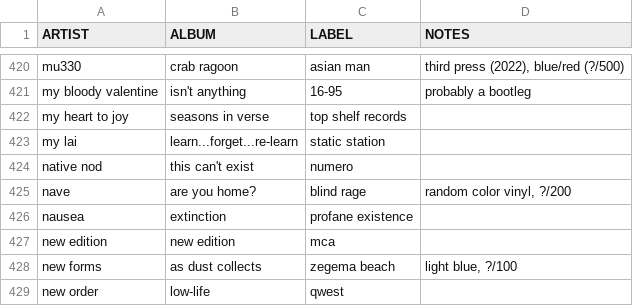
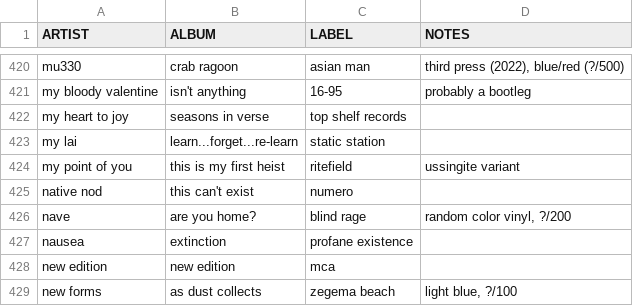
Before and after one commit to okjjj/tradelist, a CSV file: 12.csv, drawn as a sheet; only a part is shown, gaps mark what is left out; the shorter side is filled out with more unchanged rows; the diff names each change by its address in the sheet, - before the commit and + after, or states it on an @@ line.

```diff
--- a/12.csv
+++ b/12.csv
+row 424: my point of you | this is my first heist | ritefield | ussingite variant
```
Also changed, not shown: 7_splits.csv.
